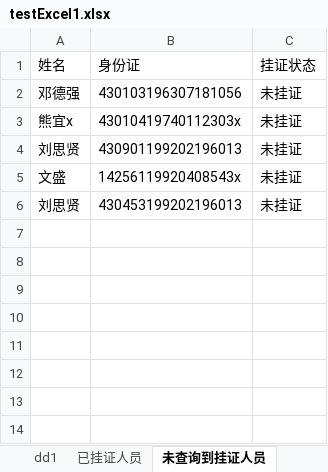
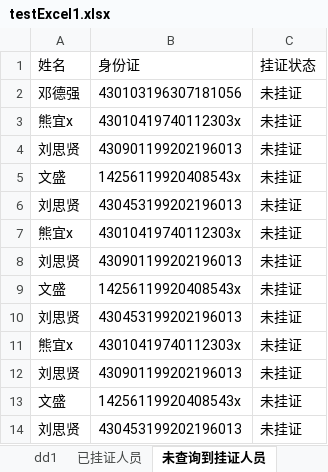
Before and after one commit to hackjsw/pythonStudy, an Excel workbook: CookBook_and_code-master/py4e/dist/testExcel1.xlsx, sheet 未查询到挂证人员, drawn as a sheet; values as stored, in another font and other column widths than the file's, no borders; the diff names each change by its address in the sheet, - before the commit and + after, or states it on an @@ line.

```diff
--- a/CookBook_and_code-master/py4e/dist/testExcel1.xlsx (sheet 未查询到挂证人员)
+++ b/CookBook_and_code-master/py4e/dist/testExcel1.xlsx (sheet 未查询到挂证人员)
+row 7: 熊宜x | 43010419740112303x | 未挂证
+row 8: 刘思贤 | 430901199202196013 | 未挂证
+row 9: 文盛 | 14256119920408543x | 未挂证
+row 10: 刘思贤 | 430453199202196013 | 未挂证
+row 11: 熊宜x | 43010419740112303x | 未挂证
+row 12: 刘思贤 | 430901199202196013 | 未挂证
+row 13: 文盛 | 14256119920408543x | 未挂证
+row 14: 刘思贤 | 430453199202196013 | 未挂证
```
Also changed, not shown: sheet 已挂证人员, 25 other files.
